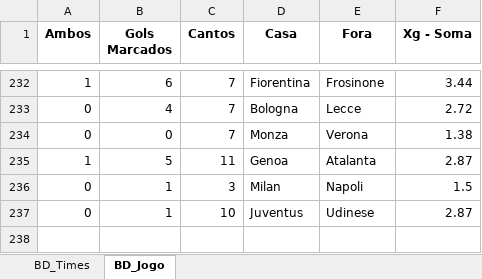
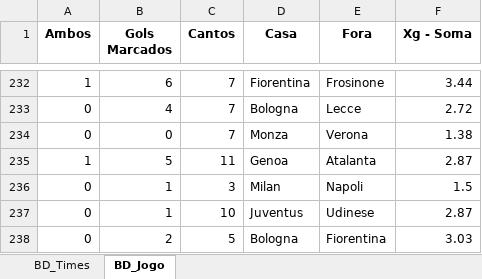
Before and after one commit to marcoscerqueira2603/pagina_apostas, an Excel workbook: italiano.xlsx, sheet BD_Jogo, drawn as a sheet; only a part is shown, gaps mark what is left out; values as stored, in another font and other column widths than the file's, no borders; the diff names each change by its address in the sheet, - before the commit and + after, or states it on an @@ line.

```diff
--- a/italiano.xlsx (sheet BD_Jogo)
+++ b/italiano.xlsx (sheet BD_Jogo)
+row 238: 0 | 2 | 5 | Bologna | Fiorentina | 3.03
```
Also changed, not shown: sheet BD_Times, Mexico.xlsx, bundesliga.xlsx, 8 other files.
